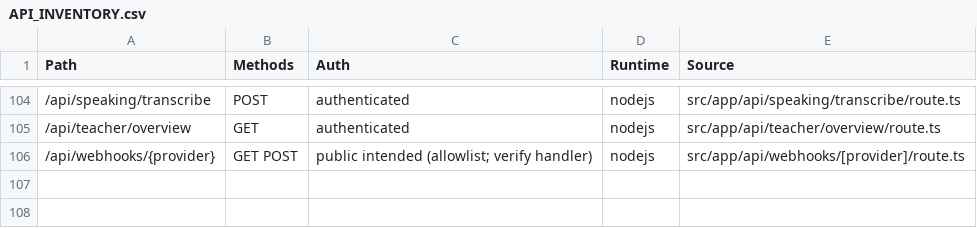
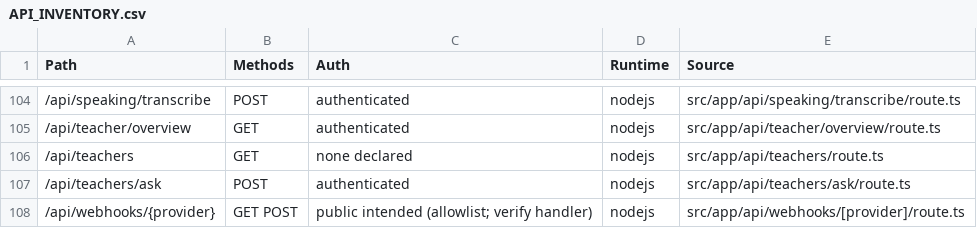
Before and after one commit to alaminiubateee969-cmd/ALO_ENGLISH_AI_NATIVE_COMPLETE, a CSV file: API_INVENTORY.csv, drawn as a sheet; only a part is shown, gaps mark what is left out.

Commit message:
Add 12 AI subject teachers for English preparation (agent-operable)
The AI teacher faculty — one specialist per subject, agent-like, grounded
in the platform's own study-material library, fully functional with ZERO
AI providers configured:

- src/lib/agents/AITeachers.ts — 12 personas: Grammar, Vocabulary,
  IELTS Listening/Reading/Writing/Speaking, TOEFL, PTE, Duolingo, OET,
  GRE Verbal, Study-Plan coach (each with built-in subject tips +
  default guidance, honest AI disclosure)
- src/lib/ai/teachers/TeacherEngine.ts — grounded answer engine:
  keyword tips -> library chunks (RAG) -> LLM persona answer when a
  provider exists; deterministic extractive fallback otherwise
  (usedAi flag reports which produced the reply)
- GET /api/teachers (public directory) + POST /api/teachers/ask
  (auth, 40/hour, zod-validated, history-aware)
- /student/ai-teachers page: faculty grid + chat UI; linked from
  student dashboard (nav + card), teacher portal, materials page

Bug fix (same class as the examiner fix): RagEngine.generateAnswer had
getZAI() outside try — /api/rag/ask (public /ask-handbook chat) returned
500 with no provider configured. Now degrades to a grounded extractive
answer. Added public RagEngine.retrieve() for teacher grounding.

Tests: tests/ai-teachers.test.ts (persona integrity, subject coverage,
no-provider fallbacks). bun test 727/727 (3,133 assertions); tsc 0;
eslint 0; build EXIT 0; live-verified: 12 teachers listed, grounded
answers from seeded materials, 401 unauthenticated, pages 200.
Inventories: 107 API routes, 48 pages.

Co-authored-by: arena-agent <297053741+arena-agent@users.noreply.github.com>

```diff
--- a/API_INVENTORY.csv
+++ b/API_INVENTORY.csv
@@ -105,2 +105,4 @@ Path,Methods,Auth,Runtime,Source
 /api/teacher/overview,GET,authenticated,nodejs,src/app/api/teacher/overview/route.ts
+/api/teachers,GET,none declared,nodejs,src/app/api/teachers/route.ts
+/api/teachers/ask,POST,authenticated,nodejs,src/app/api/teachers/ask/route.ts
 /api/webhooks/{provider},GET POST,public intended (allowlist; verify handler),nodejs,src/app/api/webhooks/[provider]/route.ts
```
Also changed, not shown: FILE_MANIFEST.csv, ROUTE_INVENTORY.csv, 13 other files.
